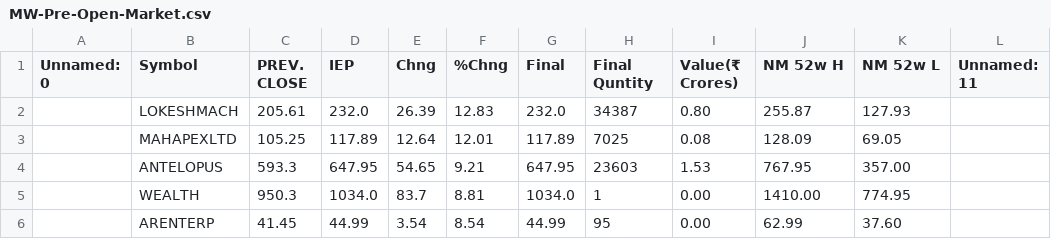
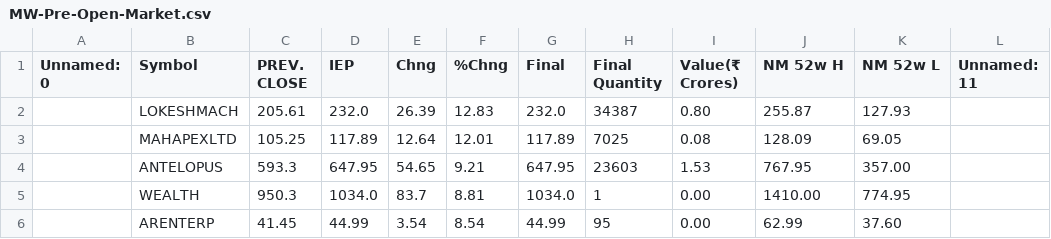
Before and after one commit to thesocialblitz/stupidwork, a CSV file: MW-Pre-Open-Market.csv, drawn as a sheet; only a part is shown.

Commit message:
Overwrite

```diff
--- a/MW-Pre-Open-Market.csv
+++ b/MW-Pre-Open-Market.csv
@@ -1,2 +1,2 @@
-Unnamed: 0,Symbol,PREV. CLOSE,IEP,Chng,%Chng,Final,Final Quntity,Value(₹ Crores),NM 52w H,NM 52w L,Unnamed: 11
+Unnamed: 0,Symbol,PREV. CLOSE,IEP,Chng,%Chng,Final,Final Quantity,Value(₹ Crores),NM 52w H,NM 52w L,Unnamed: 11
 ,LOKESHMACH,205.61,232.0,26.39,12.83,232.0,34387,0.80,255.87,127.93,
```
